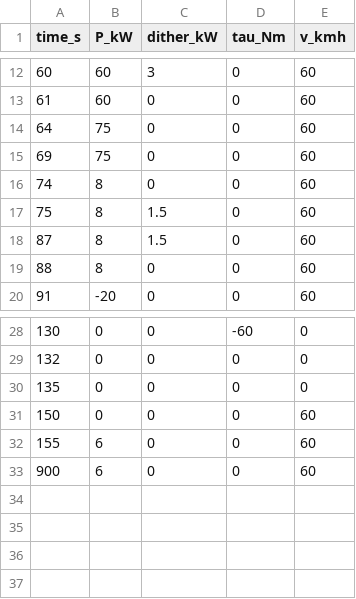
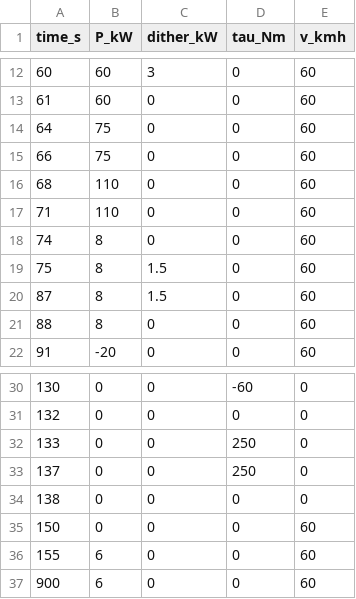
Before and after one commit to dr14-make/16ESPD, a CSV file: assets/data/lecture05/energy_manager_scenario.csv, drawn as a sheet; only a part is shown, gaps mark what is left out.

```diff
--- a/assets/data/lecture05/energy_manager_scenario.csv
+++ b/assets/data/lecture05/energy_manager_scenario.csv
@@ -14,3 +14,5 @@ time_s,P_kW,dither_kW,tau_Nm,v_kmh
 64,75,0,0,60
-69,75,0,0,60
+66,75,0,0,60
+68,110,0,0,60
+71,110,0,0,60
 74,8,0,0,60
@@ -29,3 +31,5 @@ time_s,P_kW,dither_kW,tau_Nm,v_kmh
 132,0,0,0,0
-135,0,0,0,0
+133,0,0,250,0
+137,0,0,250,0
+138,0,0,0,0
 150,0,0,0,60
```
Also changed, not shown: 15 other files.
